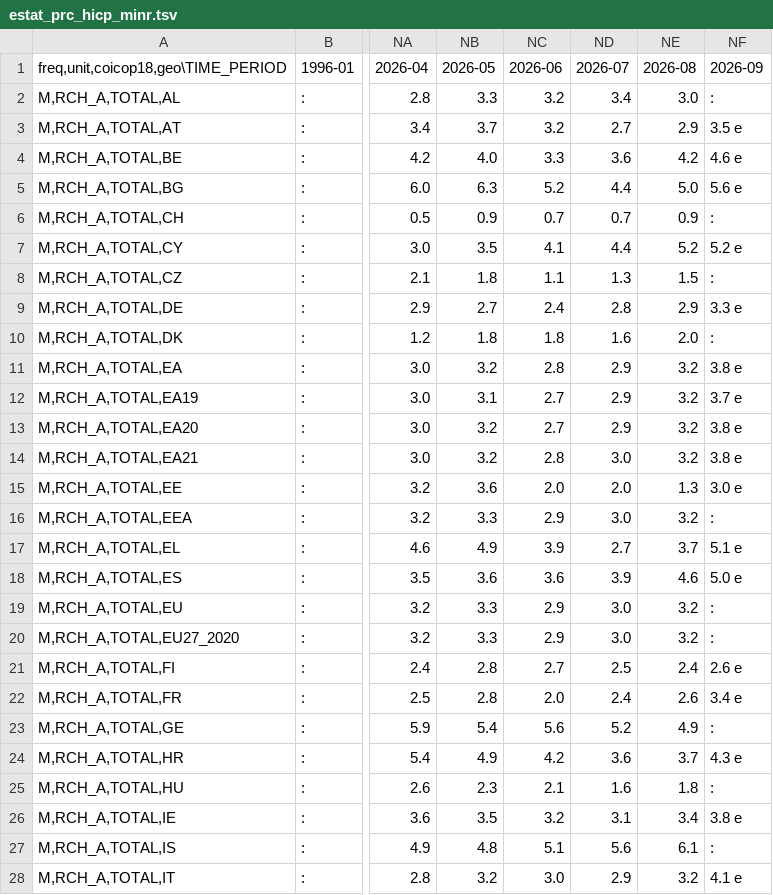
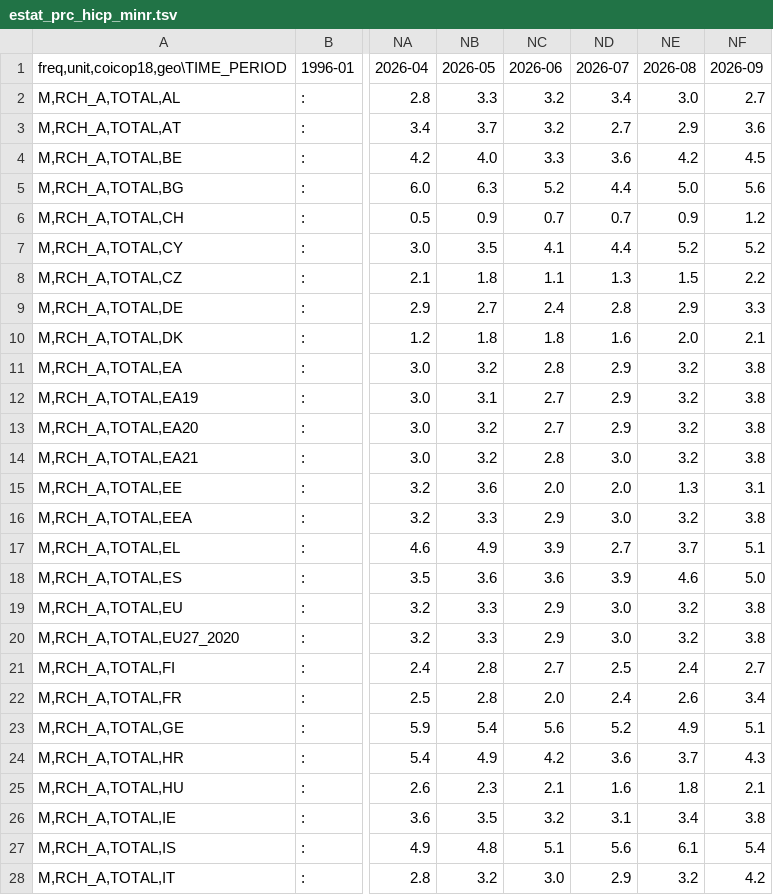
Before and after one commit to pbberlin/ecb-monitor-website, a TSV file: scripts/eurostat/estat_prc_hicp_minr.tsv, drawn as a sheet; only a part is shown, gaps mark what is left out; the diff covers the shown part only; the diff names each change by its address in the sheet, - before the commit and + after, or states it on an @@ line.

```diff
--- a/scripts/eurostat/estat_prc_hicp_minr.tsv
+++ b/scripts/eurostat/estat_prc_hicp_minr.tsv
-NF2 (2026-09): :
+NF2 (2026-09): 2.7
-NF3 (2026-09): 3.5 e
+NF3 (2026-09): 3.6
-NF4 (2026-09): 4.6 e
+NF4 (2026-09): 4.5
-NF5 (2026-09): 5.6 e
+NF5 (2026-09): 5.6
-NF6 (2026-09): :
+NF6 (2026-09): 1.2
-NF7 (2026-09): 5.2 e
+NF7 (2026-09): 5.2
-NF8 (2026-09): :
+NF8 (2026-09): 2.2
-NF9 (2026-09): 3.3 e
+NF9 (2026-09): 3.3
-NF10 (2026-09): :
+NF10 (2026-09): 2.1
-NF11 (2026-09): 3.8 e
+NF11 (2026-09): 3.8
-NF12 (2026-09): 3.7 e
+NF12 (2026-09): 3.8
-NF13:NF14 (2026-09): 3.8 e
+NF13:NF14 (2026-09): 3.8
-NF15 (2026-09): 3.0 e
+NF15 (2026-09): 3.1
-NF16 (2026-09): :
+NF16 (2026-09): 3.8
-NF17 (2026-09): 5.1 e
+NF17 (2026-09): 5.1
-NF18 (2026-09): 5.0 e
+NF18 (2026-09): 5.0
-NF19:NF20 (2026-09): :
+NF19:NF20 (2026-09): 3.8
-NF21 (2026-09): 2.6 e
+NF21 (2026-09): 2.7
-NF22 (2026-09): 3.4 e
+NF22 (2026-09): 3.4
-NF23 (2026-09): :
+NF23 (2026-09): 5.1
-NF24 (2026-09): 4.3 e
+NF24 (2026-09): 4.3
-NF25 (2026-09): :
+NF25 (2026-09): 2.1
-NF26 (2026-09): 3.8 e
+NF26 (2026-09): 3.8
-NF27 (2026-09): :
+NF27 (2026-09): 5.4
-NF28 (2026-09): 4.1 e
+NF28 (2026-09): 4.2
```
Also changed, not shown: 16 edited cells elsewhere in this file, static/dl/eurostat_hicp.csv, 1 other file.
